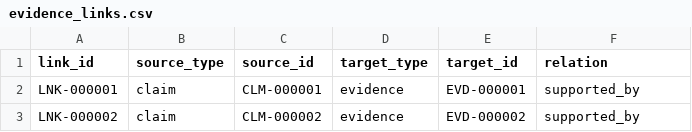
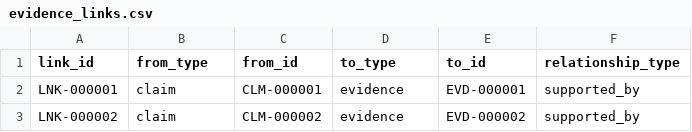
Before and after one commit to Arithmetic-Power-Geometry/Munda_Cultural_Dataset_v1.0, a CSV file: data/evidence_links.csv, drawn as a sheet; only a part is shown.

Commit message:
Restore evidence-link migration contract

```diff
--- a/data/evidence_links.csv
+++ b/data/evidence_links.csv
@@ -1,2 +1,2 @@
-link_id,source_type,source_id,target_type,target_id,relation
+link_id,from_type,from_id,to_type,to_id,relationship_type
 LNK-000001,claim,CLM-000001,evidence,EVD-000001,supported_by
```
